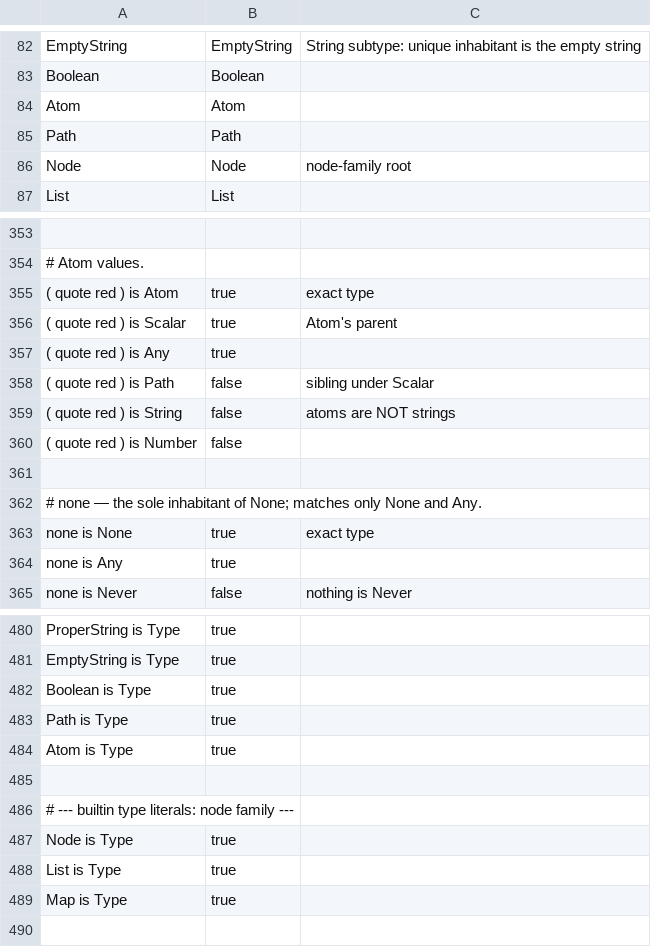
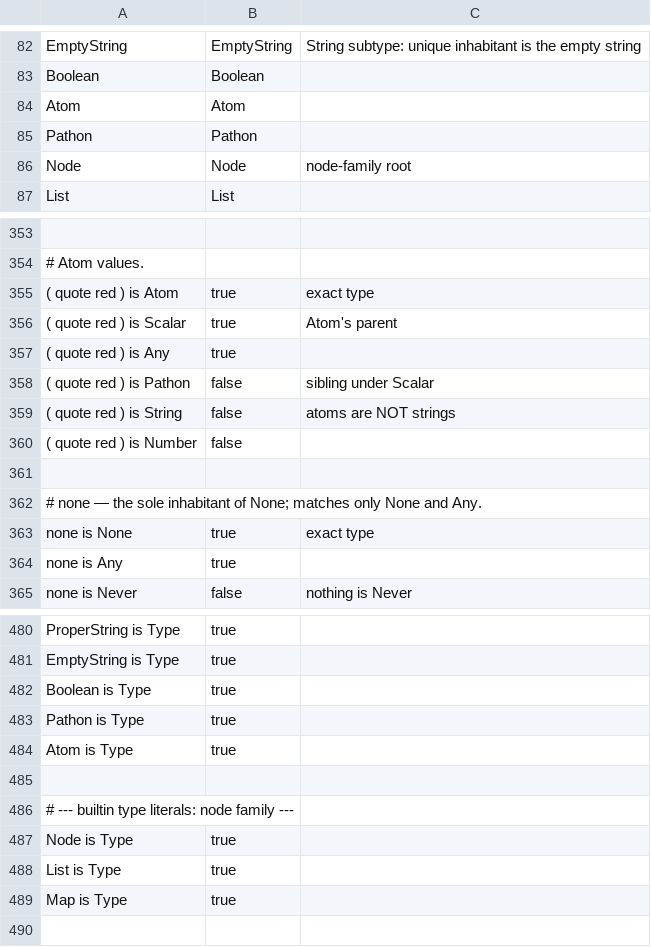
Before and after one commit to aql-lang/aql, a TSV file: eng/spec/types.tsv, drawn as a sheet; only a part is shown, gaps mark what is left out; removed rows and columns are numbered as before the commit, all else as after; the diff names each change by its address in the sheet, - before the commit and + after, or states it on an @@ line.

```diff
--- a/eng/spec/types.tsv
+++ b/eng/spec/types.tsv
-row 85: Path | Path
+row 85: Pathon | Pathon
-A358: ( quote red ) is Path
+A358: ( quote red ) is Pathon
-A483: Path is Type
+A483: Pathon is Type
```
Also changed, not shown: eng/spec/make.tsv, eng/spec/typeof.tsv, 41 other files.
